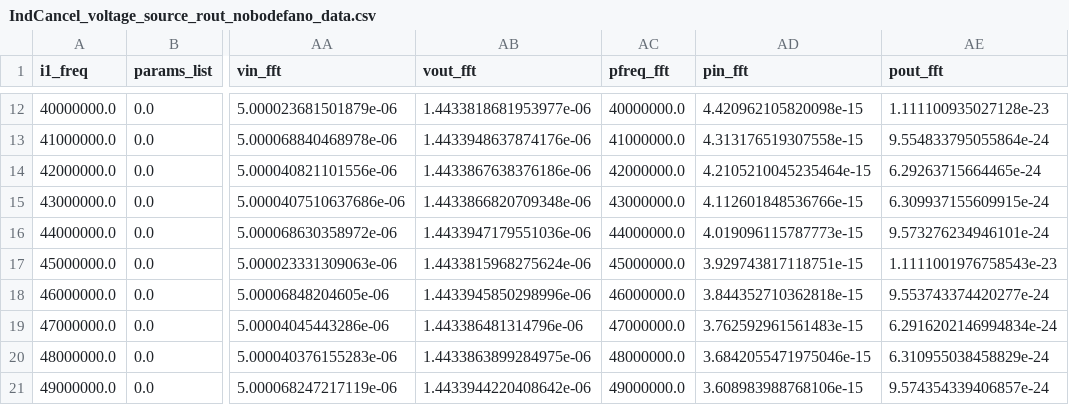
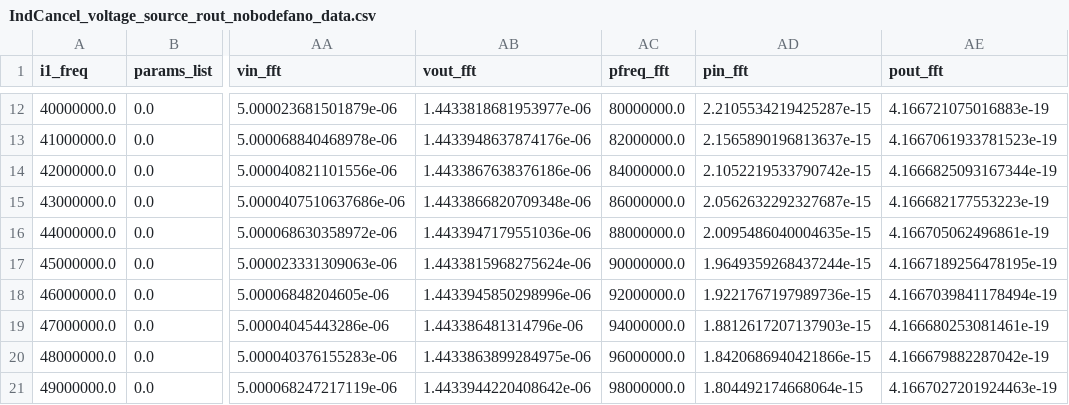
Before and after one commit to SLAC-FPD/bode-fano, a CSV file: examples/IndCancel_voltage_source_rout_nobodefano_data.csv, drawn as a sheet; only a part is shown, gaps mark what is left out; the diff covers the shown part only; the diff names each change by its address in the sheet, - before the commit and + after, or states it on an @@ line.

```diff
--- a/examples/IndCancel_voltage_source_rout_nobodefano_data.csv
+++ b/examples/IndCancel_voltage_source_rout_nobodefano_data.csv
-AC12 (pfreq_fft): 40000000.0
+AC12 (pfreq_fft): 80000000.0
-AD12 (pin_fft): 4.420962105820098e-15
+AD12 (pin_fft): 2.2105534219425287e-15
-AE12 (pout_fft): 1.111100935027128e-23
+AE12 (pout_fft): 4.166721075016883e-19
-AC13 (pfreq_fft): 41000000.0
+AC13 (pfreq_fft): 82000000.0
-AD13 (pin_fft): 4.313176519307558e-15
+AD13 (pin_fft): 2.1565890196813637e-15
-AE13 (pout_fft): 9.554833795055864e-24
+AE13 (pout_fft): 4.1667061933781523e-19
-AC14 (pfreq_fft): 42000000.0
+AC14 (pfreq_fft): 84000000.0
-AD14 (pin_fft): 4.2105210045235464e-15
+AD14 (pin_fft): 2.1052219533790742e-15
-AE14 (pout_fft): 6.29263715664465e-24
+AE14 (pout_fft): 4.1666825093167344e-19
-AC15 (pfreq_fft): 43000000.0
+AC15 (pfreq_fft): 86000000.0
-AD15 (pin_fft): 4.112601848536766e-15
+AD15 (pin_fft): 2.0562632292327687e-15
-AE15 (pout_fft): 6.309937155609915e-24
+AE15 (pout_fft): 4.166682177553223e-19
-AC16 (pfreq_fft): 44000000.0
+AC16 (pfreq_fft): 88000000.0
-AD16 (pin_fft): 4.019096115787773e-15
+AD16 (pin_fft): 2.0095486040004635e-15
-AE16 (pout_fft): 9.573276234946101e-24
+AE16 (pout_fft): 4.166705062496861e-19
-AC17 (pfreq_fft): 45000000.0
+AC17 (pfreq_fft): 90000000.0
-AD17 (pin_fft): 3.929743817118751e-15
+AD17 (pin_fft): 1.9649359268437244e-15
-AE17 (pout_fft): 1.1111001976758543e-23
+AE17 (pout_fft): 4.1667189256478195e-19
-AC18 (pfreq_fft): 46000000.0
+AC18 (pfreq_fft): 92000000.0
-AD18 (pin_fft): 3.844352710362818e-15
+AD18 (pin_fft): 1.9221767197989736e-15
-AE18 (pout_fft): 9.553743374420277e-24
+AE18 (pout_fft): 4.1667039841178494e-19
-AC19 (pfreq_fft): 47000000.0
+AC19 (pfreq_fft): 94000000.0
-AD19 (pin_fft): 3.762592961561483e-15
+AD19 (pin_fft): 1.8812617207137903e-15
-AE19 (pout_fft): 6.2916202146994834e-24
+AE19 (pout_fft): 4.166680253081461e-19
-AC20 (pfreq_fft): 48000000.0
+AC20 (pfreq_fft): 96000000.0
-AD20 (pin_fft): 3.6842055471975046e-15
+AD20 (pin_fft): 1.8420686940421866e-15
-AE20 (pout_fft): 6.310955038458829e-24
+AE20 (pout_fft): 4.166679882287042e-19
-AC21 (pfreq_fft): 49000000.0
+AC21 (pfreq_fft): 98000000.0
-AD21 (pin_fft): 3.608983988768106e-15
+AD21 (pin_fft): 1.804492174668064e-15
-AE21 (pout_fft): 9.574354339406857e-24
+AE21 (pout_fft): 4.1667027201924463e-19
```
Also changed, not shown: 93 edited cells elsewhere in this file, examples/IndCancel_voltage_source_resonant_rout_nobodefano_data.csv, examples/IndCancel_voltage_source_rout_data.csv, 3 other files.
